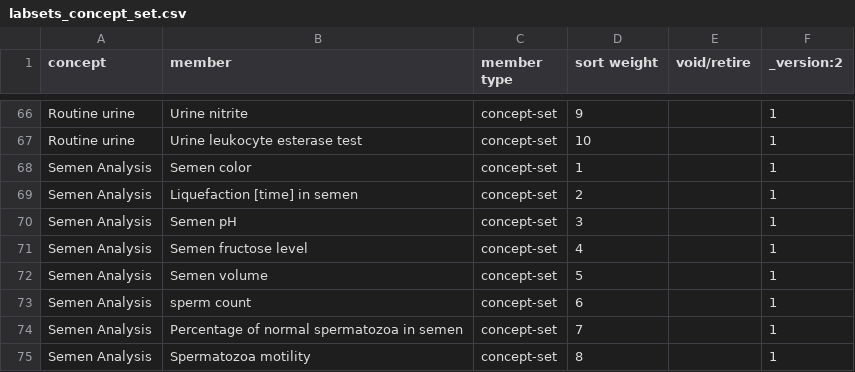
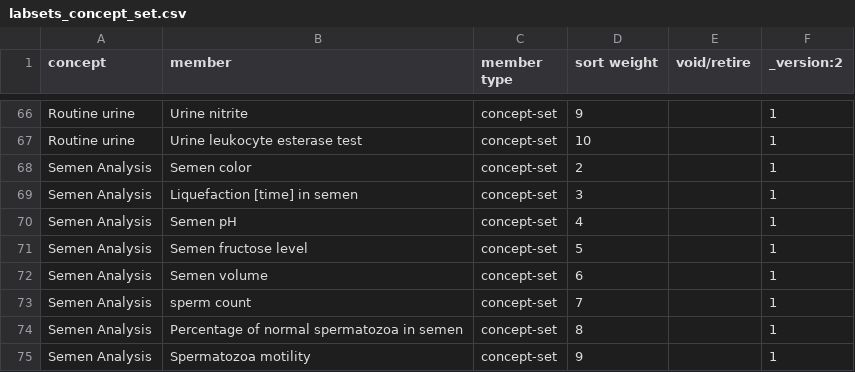
Before and after one commit to palladium-group/ethiopiaemr-openmrs-content, a CSV file: configuration/backend_configuration/conceptsets/labsets_concept_set.csv, drawn as a sheet; only a part is shown, gaps mark what is left out.

Commit message:
chore: revert change of labsets_concept_set.csv file to the main branch state

```diff
--- a/configuration/backend_configuration/conceptsets/labsets_concept_set.csv
+++ b/configuration/backend_configuration/conceptsets/labsets_concept_set.csv
@@ -67,9 +67,9 @@ Routine urine,Urine nitrite,concept-set,9,,1
 Routine urine,Urine leukocyte esterase test,concept-set,10,,1
-Semen Analysis,Semen color,concept-set,1,,1
-Semen Analysis,Liquefaction [time] in semen,concept-set,2,,1
-Semen Analysis,Semen pH,concept-set,3,,1
-Semen Analysis,Semen fructose level,concept-set,4,,1
-Semen Analysis,Semen volume,concept-set,5,,1
-Semen Analysis,sperm count,concept-set,6,,1
-Semen Analysis,Percentage of normal spermatozoa in semen,concept-set,7,,1
-Semen Analysis,Spermatozoa motility,concept-set,8,,1
+Semen Analysis,Semen color,concept-set,2,,1
+Semen Analysis,Liquefaction [time] in semen,concept-set,3,,1
+Semen Analysis,Semen pH,concept-set,4,,1
+Semen Analysis,Semen fructose level,concept-set,5,,1
+Semen Analysis,Semen volume,concept-set,6,,1
+Semen Analysis,sperm count,concept-set,7,,1
+Semen Analysis,Percentage of normal spermatozoa in semen,concept-set,8,,1
+Semen Analysis,Spermatozoa motility,concept-set,9,,1
```
